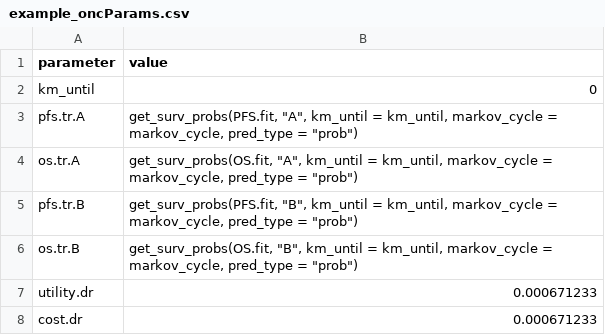
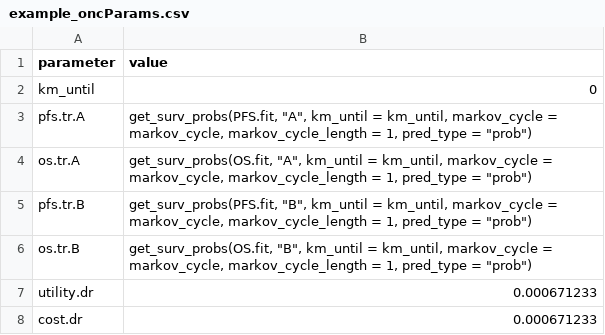
Before and after one commit to pierucci/heemod, a CSV file: inst/tabular/surv/example_oncParams.csv, drawn as a sheet.

```diff
--- a/inst/tabular/surv/example_oncParams.csv
+++ b/inst/tabular/surv/example_oncParams.csv
@@ -2,6 +2,6 @@ parameter,value
 km_until,0
-pfs.tr.A,"get_surv_probs(PFS.fit, ""A"", km_until = km_until, markov_cycle = markov_cycle, pred_type = ""prob"")"
-os.tr.A,"get_surv_probs(OS.fit, ""A"", km_until = km_until, markov_cycle = markov_cycle, pred_type = ""prob"")"
-pfs.tr.B,"get_surv_probs(PFS.fit, ""B"", km_until = km_until, markov_cycle = markov_cycle, pred_type = ""prob"")"
-os.tr.B,"get_surv_probs(OS.fit, ""B"", km_until = km_until, markov_cycle = markov_cycle, pred_type = ""prob"")"
+pfs.tr.A,"get_surv_probs(PFS.fit, ""A"", km_until = km_until, markov_cycle = markov_cycle, markov_cycle_length = 1, pred_type = ""prob"")"
+os.tr.A,"get_surv_probs(OS.fit, ""A"", km_until = km_until, markov_cycle = markov_cycle, markov_cycle_length = 1, pred_type = ""prob"")"
+pfs.tr.B,"get_surv_probs(PFS.fit, ""B"", km_until = km_until, markov_cycle = markov_cycle, markov_cycle_length = 1, pred_type = ""prob"")"
+os.tr.B,"get_surv_probs(OS.fit, ""B"", km_until = km_until, markov_cycle = markov_cycle, markov_cycle_length = 1, pred_type = ""prob"")"
 utility.dr,0.000671233
```
Also changed, not shown: inst/tabular/surv/example_oncSpecs_nomatrix_run.csv, inst/tabular/surv/example_oncTransitionProbs.csv, 27 other files.
